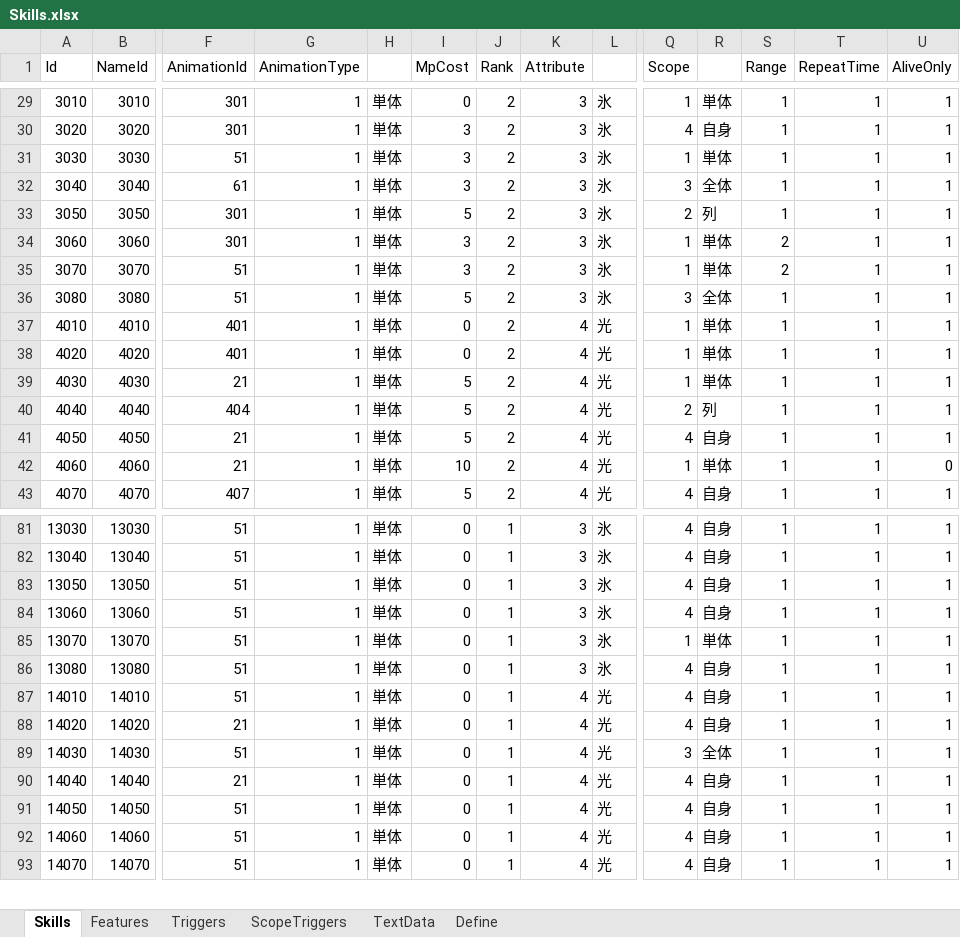
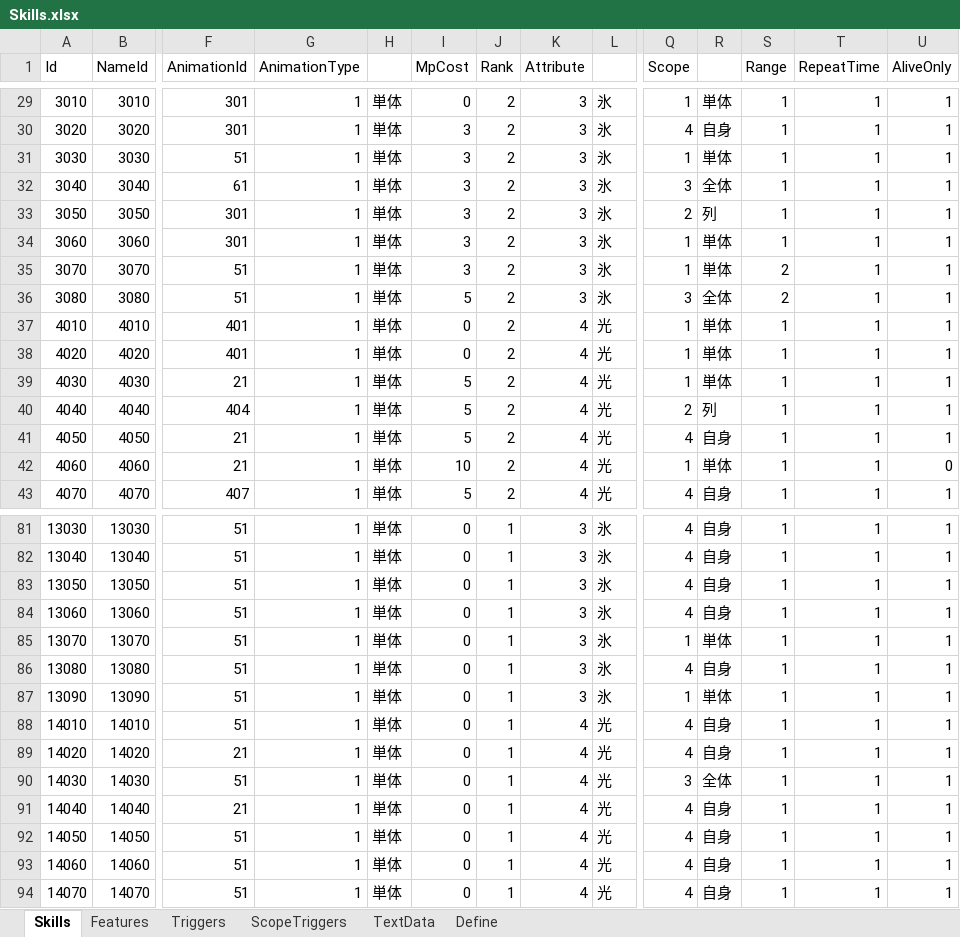
Before and after one commit to seedsclaft/unity, an Excel workbook: Assets/Data/Skills.xlsx, sheet Skills, drawn as a sheet; only a part is shown, gaps mark what is left out; values as stored, in another font and other column widths than the file's, no borders; rows hold the shown columns only; the diff names each change by its address in the sheet, - before the commit and + after, or states it on an @@ line.

```diff
--- a/Assets/Data/Skills.xlsx (sheet Skills)
+++ b/Assets/Data/Skills.xlsx (sheet Skills)
-I33 (MpCost): 5
+I33 (MpCost): 3
-S34 (Range): 2
+S34 (Range): 1
-S36 (Range): 1
+S36 (Range): 2
+row 87: 13090 | 13090 | 51 | 1 | 単体 | 0 | 1 | 3 | 氷 | 1 | 単体 | 1 | 1 | 1
```
Also changed, not shown: sheet Triggers, sheet Features, sheet TextData, sheet Define, formulas that keep their value, Assets/Data/Actors.xlsx, 5 other files.
